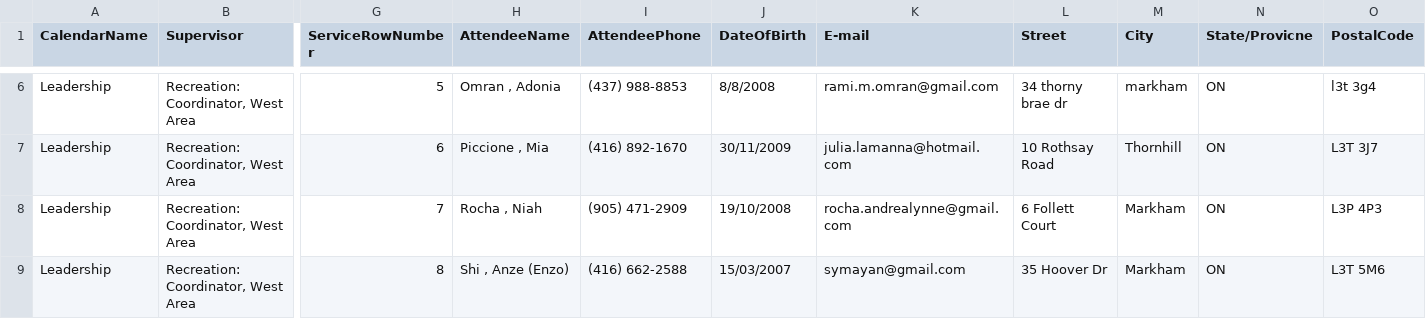
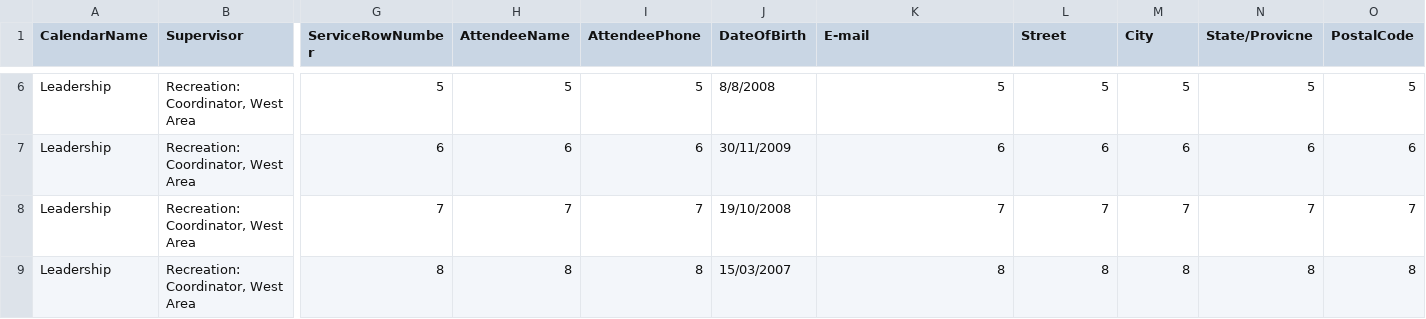
Before and after one commit to kelvinchow2003/LSS_Test_Sheet_Automation, a CSV file: LSS Test Sheet Automation/roster.csv, drawn as a sheet; only a part is shown, gaps mark what is left out; the diff covers the shown part only; the diff names each change by its address in the sheet, - before the commit and + after, or states it on an @@ line.

```diff
--- a/LSS Test Sheet Automation/roster.csv
+++ b/LSS Test Sheet Automation/roster.csv
-H6 (AttendeeName): Omran , Adonia
+H6 (AttendeeName): 5
-I6 (AttendeePhone): (437) 988-8853
+I6 (AttendeePhone): 5
-K6 (E-mail): rami.m.omran@gmail.com
+K6 (E-mail): 5
-L6 (Street): 34 thorny brae dr
+L6 (Street): 5
-M6 (City): markham
+M6 (City): 5
-N6 (State/Provicne): ON
+N6 (State/Provicne): 5
-O6 (PostalCode): l3t 3g4
+O6 (PostalCode): 5
-H7 (AttendeeName): Piccione , Mia
+H7 (AttendeeName): 6
-I7 (AttendeePhone): (416) 892-1670
+I7 (AttendeePhone): 6
-K7 (E-mail): julia.lamanna@hotmail.com
+K7 (E-mail): 6
-L7 (Street): 10 Rothsay Road
+L7 (Street): 6
-M7 (City): Thornhill
+M7 (City): 6
-N7 (State/Provicne): ON
+N7 (State/Provicne): 6
-O7 (PostalCode): L3T 3J7
+O7 (PostalCode): 6
-H8 (AttendeeName): Rocha , Niah
+H8 (AttendeeName): 7
-I8 (AttendeePhone): (905) 471-2909
+I8 (AttendeePhone): 7
-K8 (E-mail): rocha.andrealynne@gmail.com
+K8 (E-mail): 7
-L8 (Street): 6 Follett Court
+L8 (Street): 7
-M8 (City): Markham
+M8 (City): 7
-N8 (State/Provicne): ON
+N8 (State/Provicne): 7
-O8 (PostalCode): L3P 4P3
+O8 (PostalCode): 7
-H9 (AttendeeName): Shi , Anze (Enzo)
+H9 (AttendeeName): 8
-I9 (AttendeePhone): (416) 662-2588
+I9 (AttendeePhone): 8
-K9 (E-mail): symayan@gmail.com
+K9 (E-mail): 8
-L9 (Street): 35 Hoover Dr
+L9 (Street): 8
-M9 (City): Markham
+M9 (City): 8
-N9 (State/Provicne): ON
+N9 (State/Provicne): 8
-O9 (PostalCode): L3T 5M6
+O9 (PostalCode): 8
```
Also changed, not shown: 1 removed row and 112 edited cells elsewhere in this file, 3 other files.
